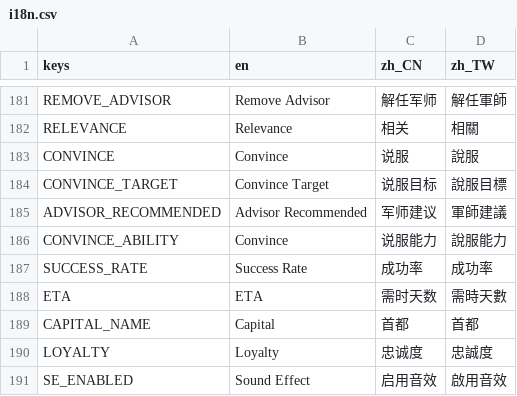
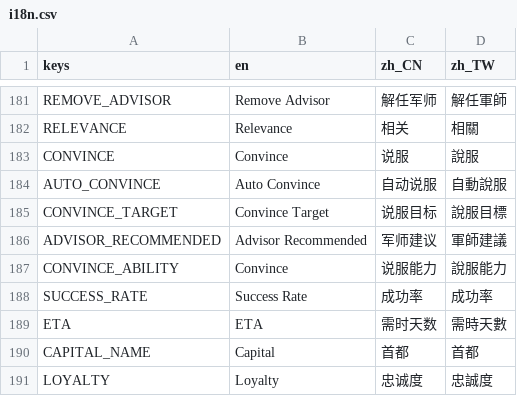
Before and after one commit to luiges90/ZHSAN3, a CSV file: i18n/i18n.csv, drawn as a sheet; only a part is shown, gaps mark what is left out; the shorter side is filled out with more unchanged rows.

Commit message:
自動說服

```diff
--- a/i18n/i18n.csv
+++ b/i18n/i18n.csv
@@ -183,2 +183,3 @@ RELEVANCE,Relevance,相关,相關
 CONVINCE,Convince,说服,說服
+AUTO_CONVINCE,Auto Convince,自动说服,自動說服
 CONVINCE_TARGET,Convince Target,说服目标,說服目標
```
Also changed, not shown: 9 other files.
